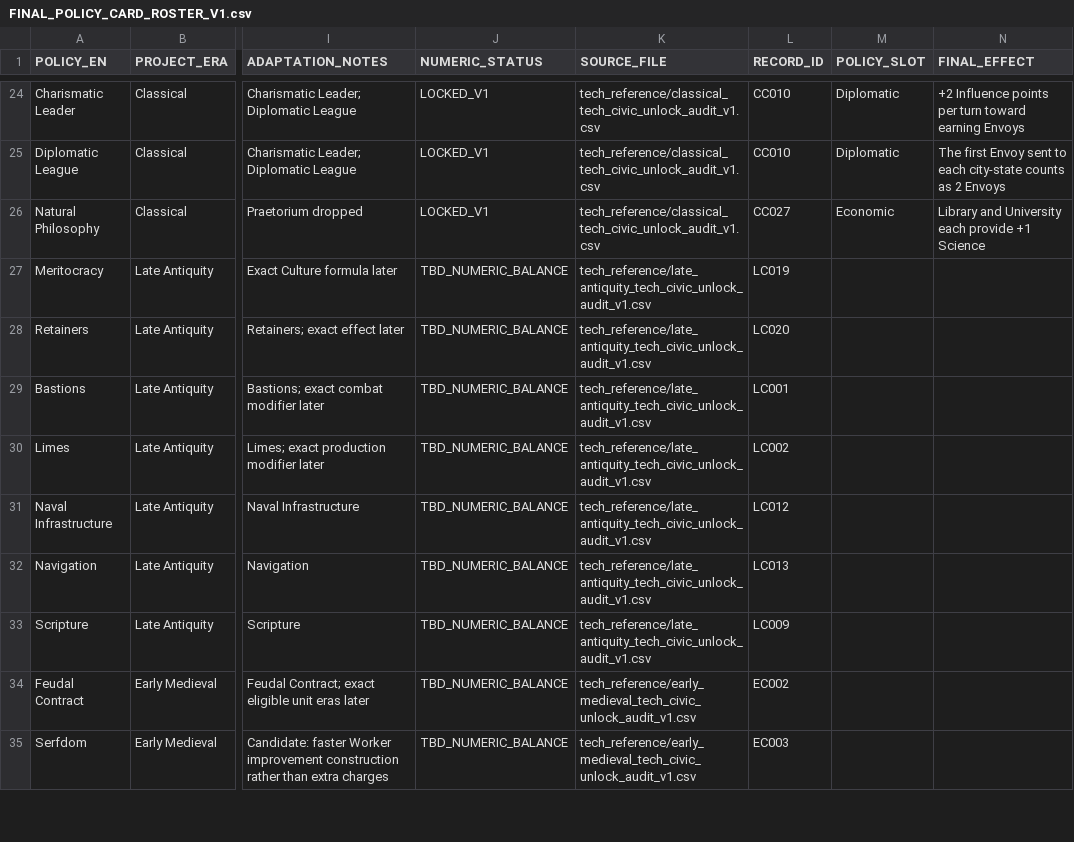
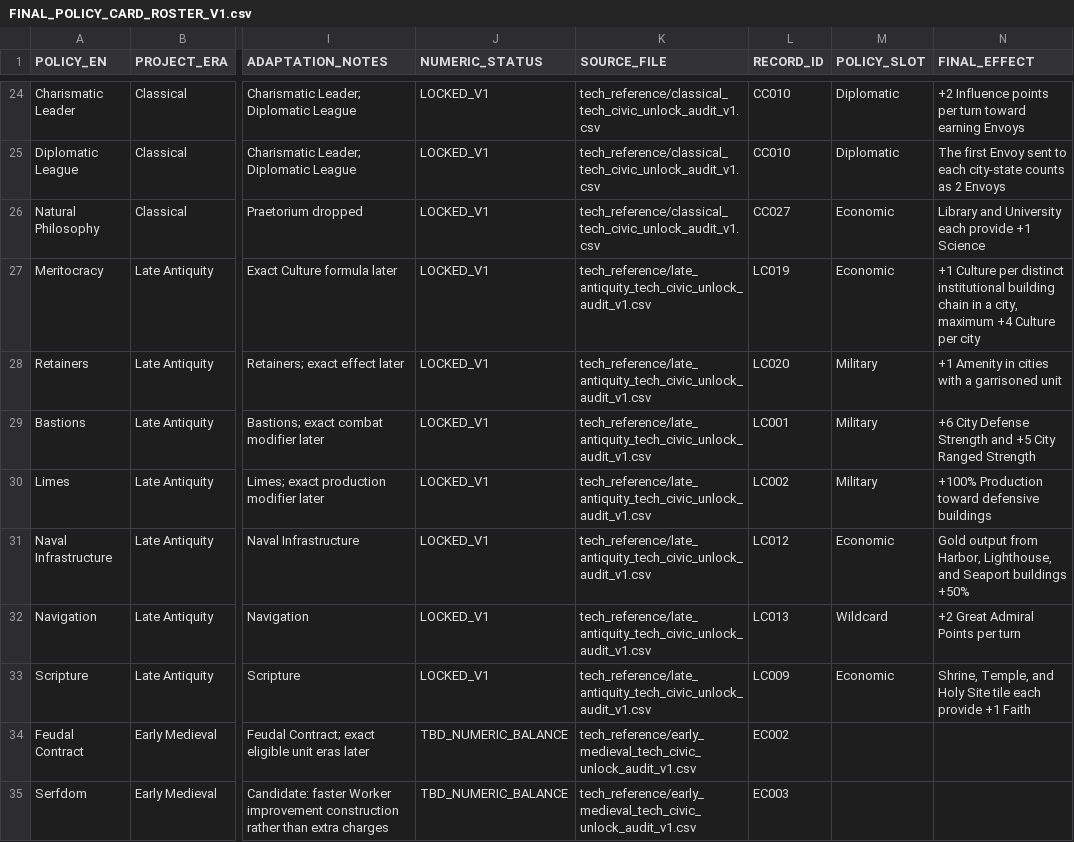
Before and after one commit to physical-geogrpahy-forever/academic_food_chain, a CSV file: civics_reference/FINAL_POLICY_CARD_ROSTER_V1.csv, drawn as a sheet; only a part is shown, gaps mark what is left out; the diff names each change by its address in the sheet, - before the commit and + after, or states it on an @@ line.

Commit message:
Lock Late Antiquity policy effects and slots V1

```diff
--- a/civics_reference/FINAL_POLICY_CARD_ROSTER_V1.csv
+++ b/civics_reference/FINAL_POLICY_CARD_ROSTER_V1.csv
-J27:J33 (NUMERIC_STATUS): TBD_NUMERIC_BALANCE
+J27:J33 (NUMERIC_STATUS): LOCKED_V1
-M27 (POLICY_SLOT): (empty)
+M27 (POLICY_SLOT): Economic
-N27 (FINAL_EFFECT): (empty)
+N27 (FINAL_EFFECT): +1 Culture per distinct institutional building chain in a city, maximum +4 Culture per city
-M28:M30 (POLICY_SLOT): (empty)
+M28:M30 (POLICY_SLOT): Military
-N28 (FINAL_EFFECT): (empty)
+N28 (FINAL_EFFECT): +1 Amenity in cities with a garrisoned unit
-N29 (FINAL_EFFECT): (empty)
+N29 (FINAL_EFFECT): +6 City Defense Strength and +5 City Ranged Strength
-N30 (FINAL_EFFECT): (empty)
+N30 (FINAL_EFFECT): +100% Production toward defensive buildings
-M31 (POLICY_SLOT): (empty)
+M31 (POLICY_SLOT): Economic
-N31 (FINAL_EFFECT): (empty)
+N31 (FINAL_EFFECT): Gold output from Harbor, Lighthouse, and Seaport buildings +50%
-M32 (POLICY_SLOT): (empty)
+M32 (POLICY_SLOT): Wildcard
-N32 (FINAL_EFFECT): (empty)
+N32 (FINAL_EFFECT): +2 Great Admiral Points per turn
-M33 (POLICY_SLOT): (empty)
+M33 (POLICY_SLOT): Economic
-N33 (FINAL_EFFECT): (empty)
+N33 (FINAL_EFFECT): Shrine, Temple, and Holy Site tile each provide +1 Faith
```
